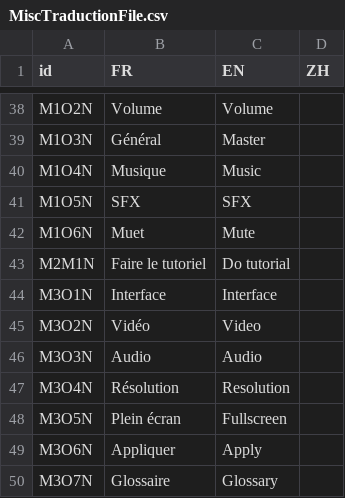
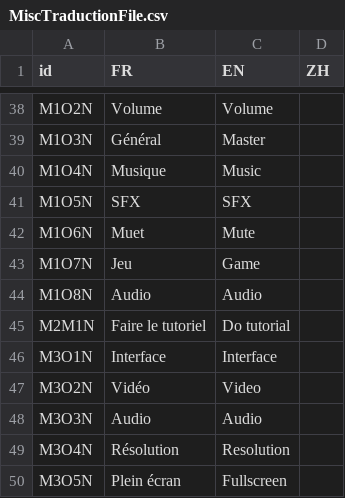
Before and after one commit to faresBelmadi/GF, a CSV file: Assets/StreamingAssets/Traduction/MiscTraductionFile.csv, drawn as a sheet; only a part is shown, gaps mark what is left out; the shorter side is filled out with more unchanged rows; the diff names each change by its address in the sheet, - before the commit and + after, or states it on an @@ line.

```diff
--- a/Assets/StreamingAssets/Traduction/MiscTraductionFile.csv
+++ b/Assets/StreamingAssets/Traduction/MiscTraductionFile.csv
+row 43: M1O7N | Jeu | Game
+row 44: M1O8N | Audio | Audio
```
Also changed, not shown: 3 other files.
